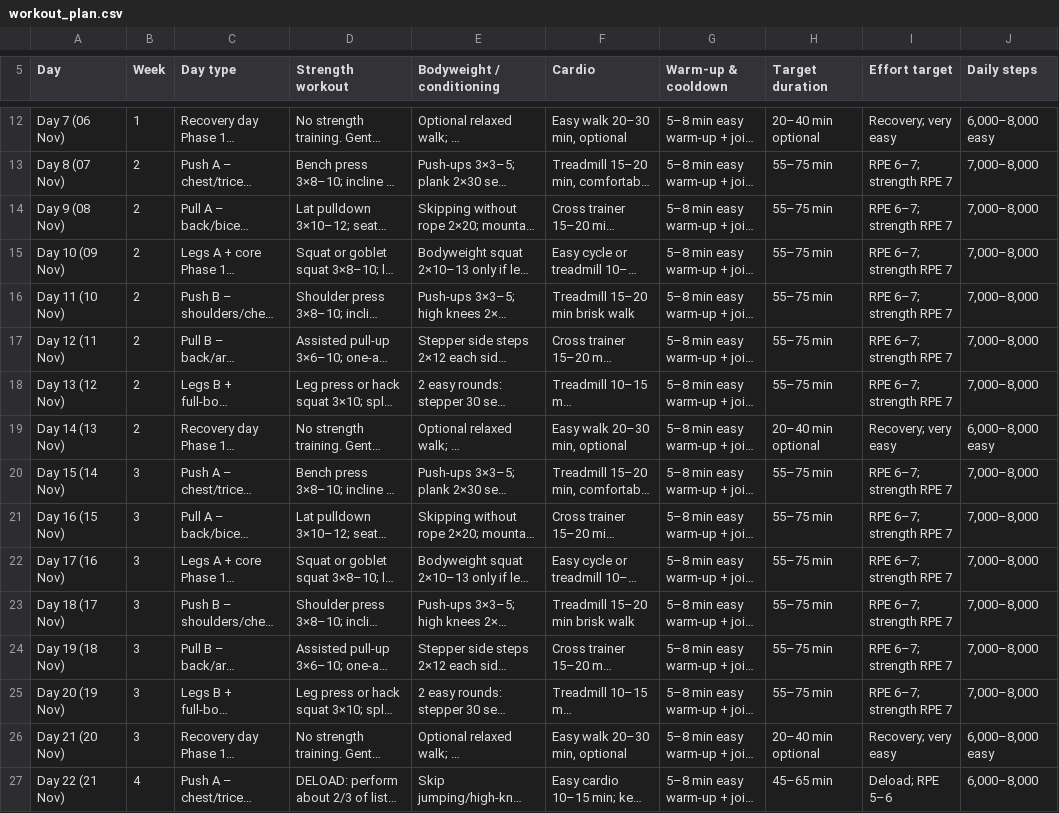
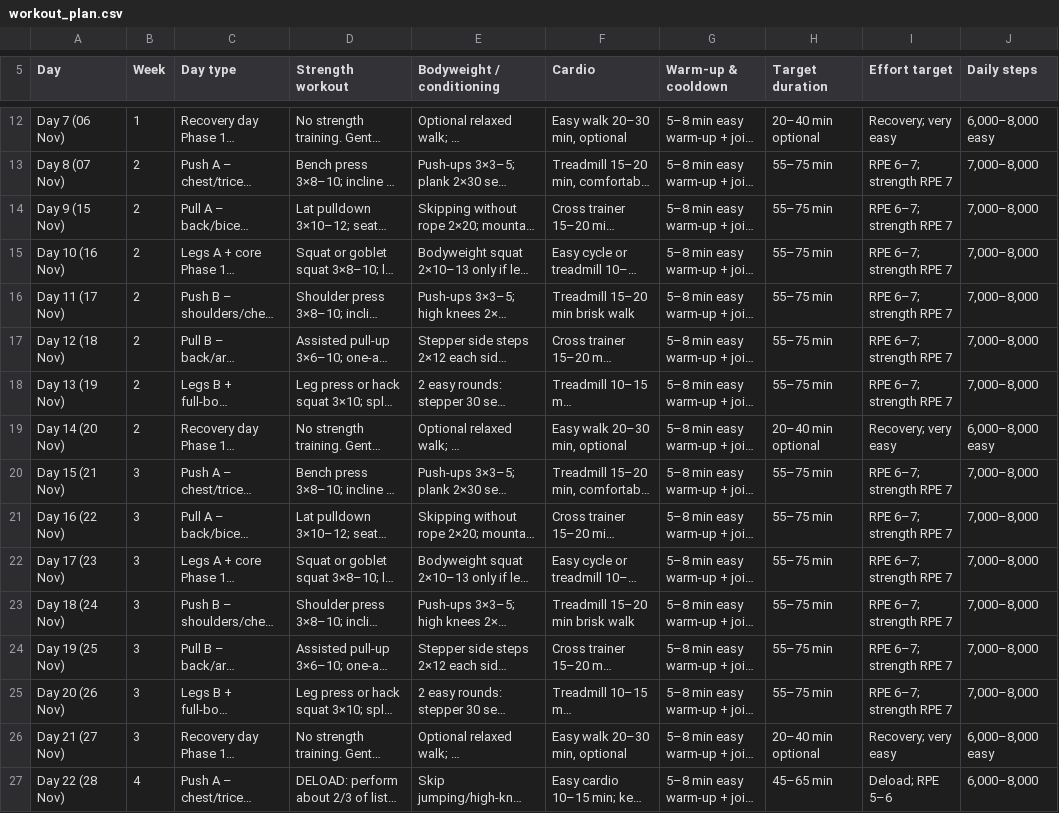
Before and after one commit to kushprajapati2202/90days, a CSV file: data/workout_plan.csv, drawn as a sheet; only a part is shown, gaps mark what is left out; long unchanged cells end in …; the diff covers the shown part only; the diff names each change by its address in the sheet, - before the commit and + after, or states it on an @@ line.

Commit message:
feat: shift workout calendar +7 days for Nov 8-14 gym closure with active recovery banner

```diff
--- a/data/workout_plan.csv
+++ b/data/workout_plan.csv
-A14 (Day): Day 9 (08 Nov)
+A14 (Day): Day 9 (15 Nov)
-A15 (Day): Day 10 (09 Nov)
+A15 (Day): Day 10 (16 Nov)
-A16 (Day): Day 11 (10 Nov)
+A16 (Day): Day 11 (17 Nov)
-A17 (Day): Day 12 (11 Nov)
+A17 (Day): Day 12 (18 Nov)
-A18 (Day): Day 13 (12 Nov)
+A18 (Day): Day 13 (19 Nov)
-A19 (Day): Day 14 (13 Nov)
+A19 (Day): Day 14 (20 Nov)
-A20 (Day): Day 15 (14 Nov)
+A20 (Day): Day 15 (21 Nov)
-A21 (Day): Day 16 (15 Nov)
+A21 (Day): Day 16 (22 Nov)
-A22 (Day): Day 17 (16 Nov)
+A22 (Day): Day 17 (23 Nov)
-A23 (Day): Day 18 (17 Nov)
+A23 (Day): Day 18 (24 Nov)
-A24 (Day): Day 19 (18 Nov)
+A24 (Day): Day 19 (25 Nov)
-A25 (Day): Day 20 (19 Nov)
+A25 (Day): Day 20 (26 Nov)
-A26 (Day): Day 21 (20 Nov)
+A26 (Day): Day 21 (27 Nov)
-A27 (Day): Day 22 (21 Nov)
+A27 (Day): Day 22 (28 Nov)
```
Also changed, not shown: 68 edited cells elsewhere in this file, 2 other files.
